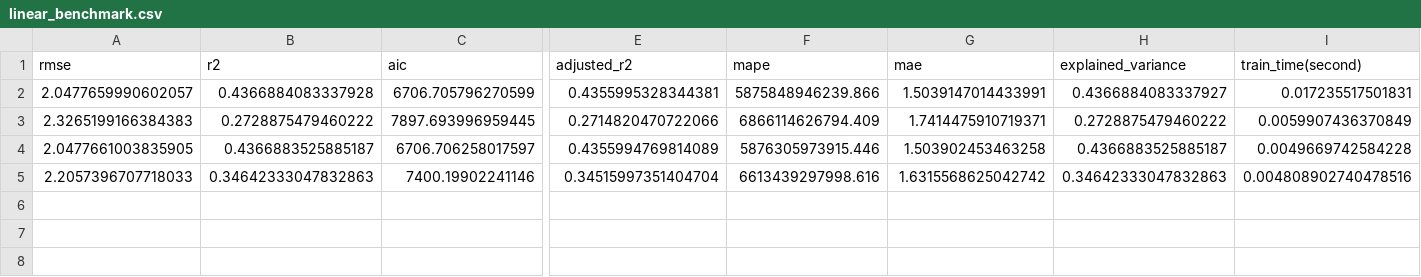
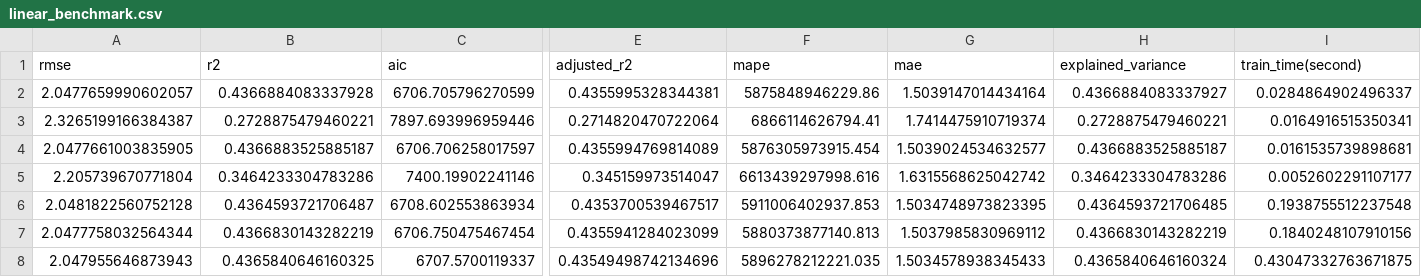
Before and after one commit to tandao0909/python-for-ds-project, a CSV file: train/benchmark/linear_benchmark.csv, drawn as a sheet; only a part is shown, gaps mark what is left out; removed rows and columns are numbered as before the commit, all else as after; rows hold the shown columns only; the diff names each change by its address in the sheet, - before the commit and + after, or states it on an @@ line.

Commit message:
Add benchmark files Benchmark files are created using Kaggle. The ensemble training cannot be completed due to timeout exceed.

```diff
--- a/train/benchmark/linear_benchmark.csv
+++ b/train/benchmark/linear_benchmark.csv
-F2 (mape): 5875848946239.866
+F2 (mape): 5875848946229.86
-G2 (mae): 1.5039147014433991
+G2 (mae): 1.5039147014434164
-I2 (train_time(second)): 0.017235517501831
+I2 (train_time(second)): 0.0284864902496337
-row 3: 2.3265199166384383 | 0.2728875479460222 | 7897.693996959445 | 0.2714820470722066 | 6866114626794.409 | 1.7414475910719371 | 0.2728875479460222 | 0.0059907436370849
+row 3: 2.3265199166384387 | 0.2728875479460221 | 7897.693996959446 | 0.2714820470722064 | 6866114626794.41 | 1.7414475910719374 | 0.2728875479460221 | 0.0164916515350341
-F4 (mape): 5876305973915.446
+F4 (mape): 5876305973915.454
-G4 (mae): 1.503902453463258
+G4 (mae): 1.5039024534632577
-I4 (train_time(second)): 0.0049669742584228
+I4 (train_time(second)): 0.0161535739898681
-A5 (rmse): 2.2057396707718033
+A5 (rmse): 2.205739670771804
-B5 (r2): 0.34642333047832863
+B5 (r2): 0.3464233304783286
-E5 (adjusted_r2): 0.34515997351404704
+E5 (adjusted_r2): 0.345159973514047
-H5 (explained_variance): 0.34642333047832863
+H5 (explained_variance): 0.3464233304783286
-I5 (train_time(second)): 0.004808902740478516
+I5 (train_time(second)): 0.0052602291107177
+row 6: 2.0481822560752128 | 0.4364593721706487 | 6708.602553863934 | 0.4353700539467517 | 5911006402937.853 | 1.5034748973823395 | 0.4364593721706485 | 0.1938755512237548
+row 7: 2.0477758032564344 | 0.4366830143282219 | 6706.750475467454 | 0.4355941284023099 | 5880373877140.813 | 1.5037985830969112 | 0.4366830143282219 | 0.1840248107910156
+row 8: 2.047955646873943 | 0.4365840646160325 | 6707.5700119337 | 0.43549498742134696 | 5896278212221.035 | 1.5034578938345433 | 0.4365840646160324 | 0.43047332763671875
```
Also changed, not shown: train/benchmark/svm_benchmark.csv, train/benchmark/tree_benchmark.csv.
